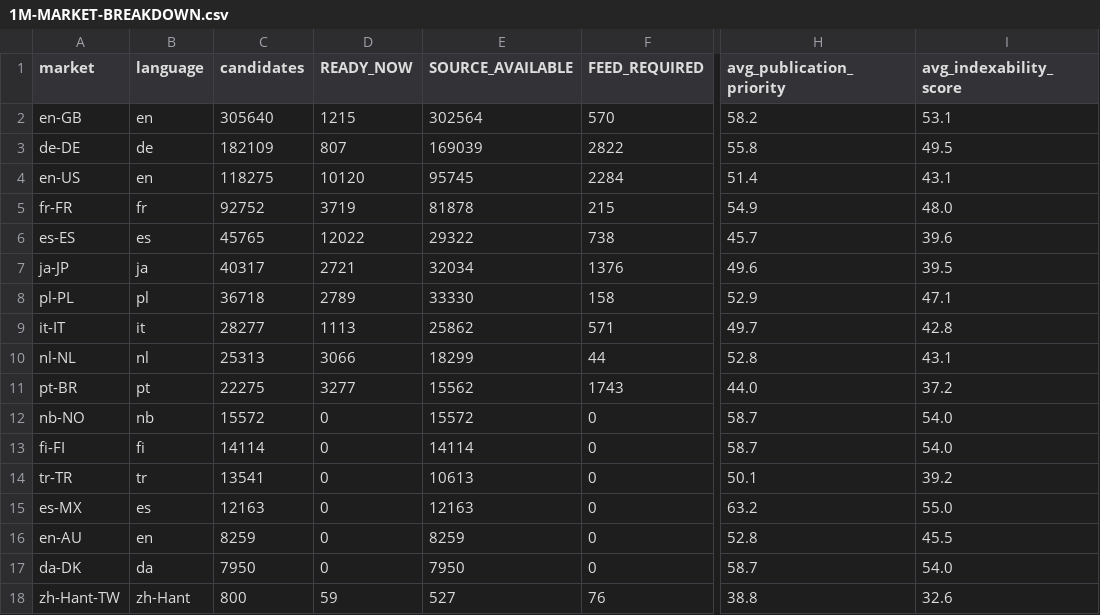
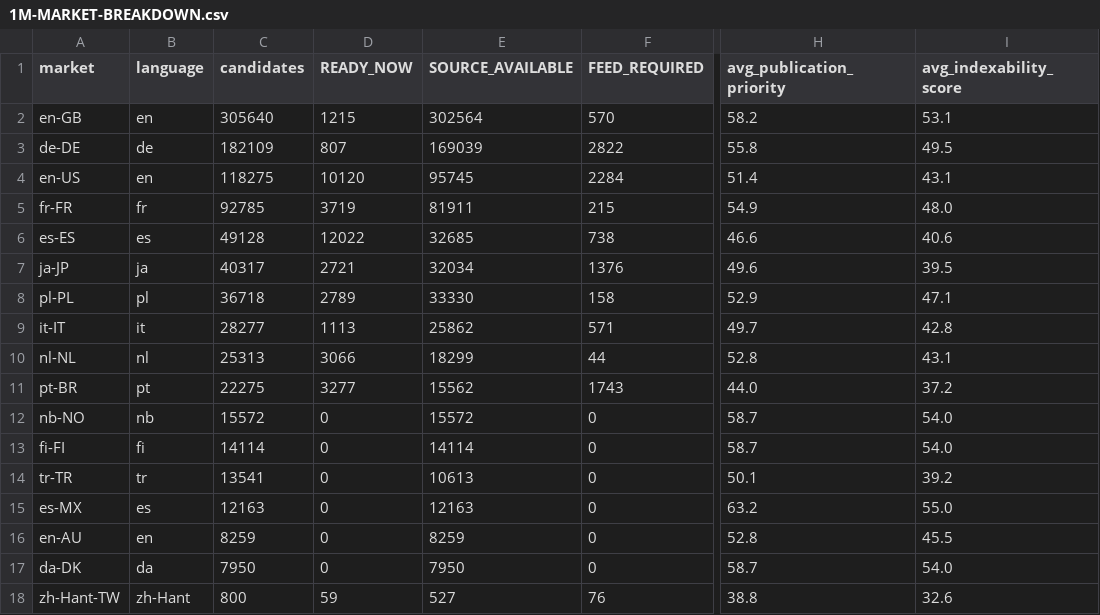
Before and after one commit to Tradeappo/Livdar-eSim, a CSV file: reports/livdar-expiry-freeze-2026-09-30/1M-MARKET-BREAKDOWN.csv, drawn as a sheet; only a part is shown, gaps mark what is left out; the diff names each change by its address in the sheet, - before the commit and + after, or states it on an @@ line.

```diff
--- a/reports/livdar-expiry-freeze-2026-09-30/1M-MARKET-BREAKDOWN.csv
+++ b/reports/livdar-expiry-freeze-2026-09-30/1M-MARKET-BREAKDOWN.csv
-C5 (candidates): 92752
+C5 (candidates): 92785
-E5 (SOURCE_AVAILABLE): 81878
+E5 (SOURCE_AVAILABLE): 81911
-C6 (candidates): 45765
+C6 (candidates): 49128
-E6 (SOURCE_AVAILABLE): 29322
+E6 (SOURCE_AVAILABLE): 32685
-H6 (avg_publication_priority): 45.7
+H6 (avg_publication_priority): 46.6
-I6 (avg_indexability_score): 39.6
+I6 (avg_indexability_score): 40.6
```
Also changed, not shown: reports/livdar-expiry-freeze-2026-09-30/1M-FAMILY-BREAKDOWN.csv, reports/livdar-expiry-freeze-2026-09-30/1M-PUBLICATION-MAPPING.csv, 9 other files.
